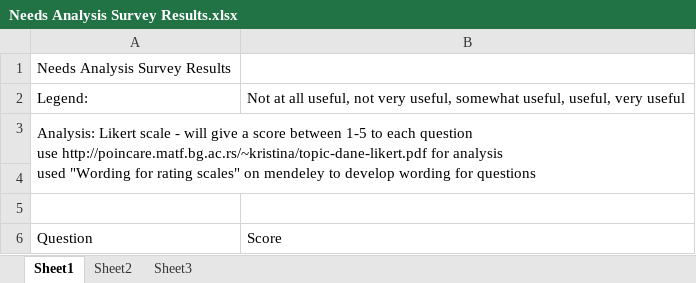
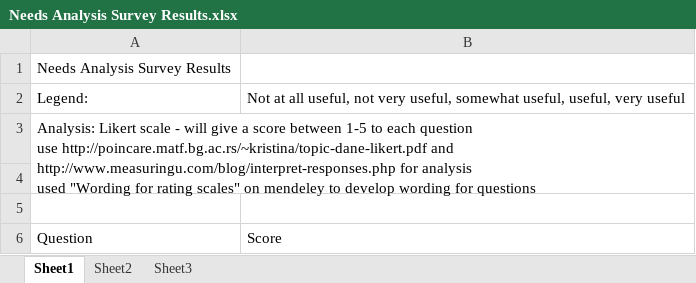
Before and after one commit to arushriswarup/Graduate-School, an Excel workbook: Needs Analysis Survey Results.xlsx, sheet Sheet1, drawn as a sheet; values as stored, in another font and other column widths than the file's, no borders; the diff names each change by its address in the sheet, - before the commit and + after, or states it on an @@ line.

```diff
--- a/Needs Analysis Survey Results.xlsx (sheet Sheet1)
+++ b/Needs Analysis Survey Results.xlsx (sheet Sheet1)
-A3: …use http://poincare.matf.bg.ac.rs/~kristina/topic-dane-likert.pdf for analysis…
+A3: …use http://poincare.matf.bg.ac.rs/~kristina/topic-dane-likert.pdf and http://www.measuringu.com/blog/interpret-responses.php for analysis…
```
Also changed, not shown: 5 other files.
